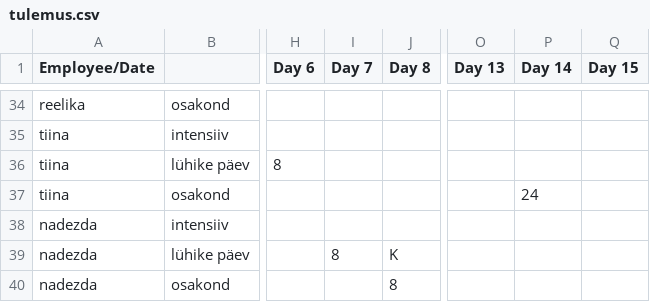
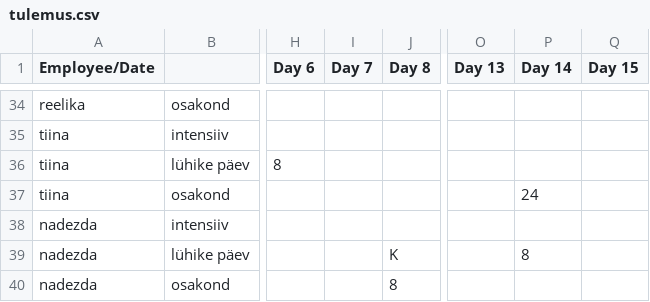
Before and after one commit to oosinis/graafik, a CSV file: tulemus.csv, drawn as a sheet; only a part is shown, gaps mark what is left out; the diff covers the shown part only; the diff names each change by its address in the sheet, - before the commit and + after, or states it on an @@ line.

```diff
--- a/tulemus.csv
+++ b/tulemus.csv
-I39 (Day 7): 8
+I39 (Day 7): (empty)
-P39 (Day 14): (empty)
+P39 (Day 14): 8
```
Also changed, not shown: 52 edited cells elsewhere in this file, 8 other files.
